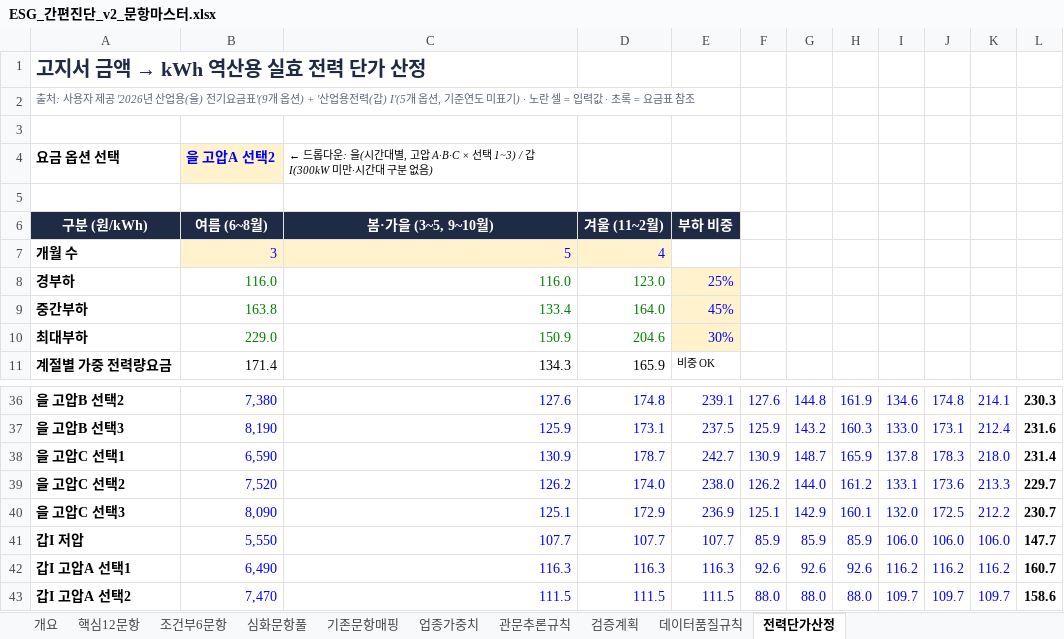
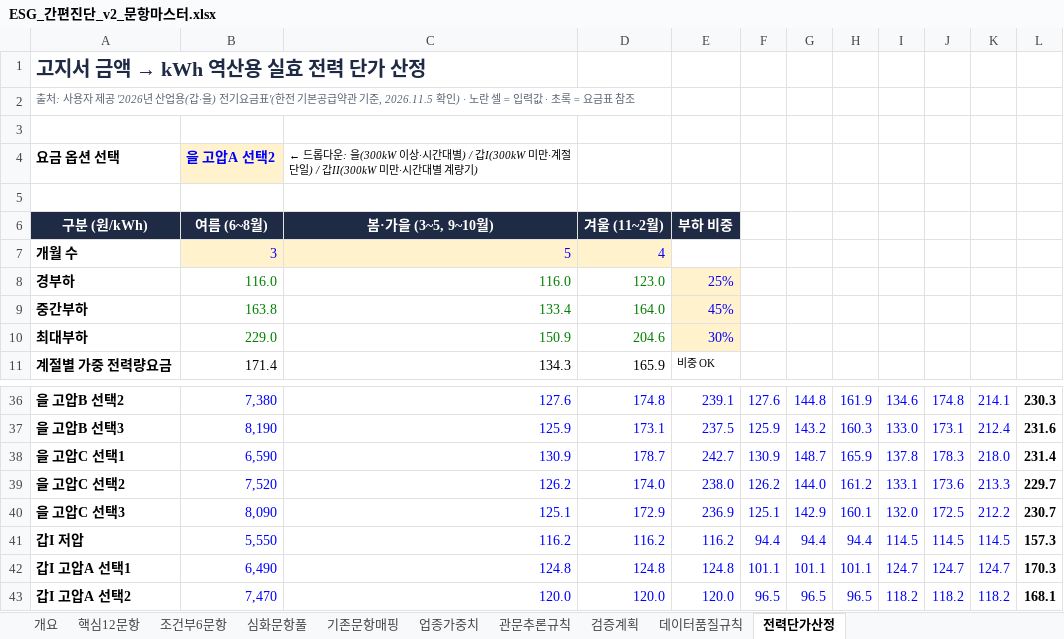
Before and after one commit to kpbr1001/beconic-technology-growth-navigator, an Excel workbook: docs/esg/ESG_간편진단_v2_문항마스터.xlsx, sheet 전력단가산정, drawn as a sheet; only a part is shown, gaps mark what is left out; values as stored, in another font and other column widths than the file's, no borders; the diff covers the shown part only; the diff names each change by its address in the sheet, - before the commit and + after, or states it on an @@ line.

```diff
--- a/docs/esg/ESG_간편진단_v2_문항마스터.xlsx (sheet 전력단가산정)
+++ b/docs/esg/ESG_간편진단_v2_문항마스터.xlsx (sheet 전력단가산정)
-A2: …산업용(을) 전기요금표'(9개 옵션) + '산업용전력(갑) I'(5개 옵션, 기준연도 미표기) · 노란…
+A2: …산업용(갑·을) 전기요금표'(한전 기본공급약관 기준, 2026.11.5 확인) · 노란…
-C4: …다운: 을(시간대별, 고압 A·B·C × 선택 1~3) / 갑I(300kW 미만·시간대 구분 없음)
+C4: …다운: 을(300kW 이상·시간대별) / 갑I(300kW 미만·계절 단일) / 갑II(300kW 미만·시간대별 계량기)
-C41: 107.7
+C41: 116.2
-D41: 107.7
+D41: 116.2
-E41: 107.7
+E41: 116.2
-F41: 85.9
+F41: 94.4
-G41: 85.9
+G41: 94.4
-H41: 85.9
+H41: 94.4
-I41: 106.0
+I41: 114.5
-J41: 106.0
+J41: 114.5
-K41: 106.0
+K41: 114.5
-L41: 147.7
+L41: 157.3
-C42: 116.3
+C42: 124.8
-D42: 116.3
+D42: 124.8
-E42: 116.3
+E42: 124.8
-F42: 92.6
+F42: 101.1
-G42: 92.6
+G42: 101.1
-H42: 92.6
+H42: 101.1
-I42: 116.2
+I42: 124.7
-J42: 116.2
+J42: 124.7
-K42: 116.2
+K42: 124.7
-L42: 160.7
+L42: 170.3
-C43: 111.5
+C43: 120.0
-D43: 111.5
+D43: 120.0
-E43: 111.5
+E43: 120.0
-F43: 88.0
+F43: 96.5
-G43: 88.0
+G43: 96.5
-H43: 88.0
+H43: 96.5
-I43: 109.7
+I43: 118.2
-J43: 109.7
+J43: 118.2
-K43: 109.7
+K43: 118.2
-L43: 158.6
+L43: 168.1
```
Also changed, not shown: 6 added rows, 2 removed rows, 25 edited cells and cell formats elsewhere in this sheet, sheet 데이터품질규칙, formulas that keep their value, 2 other files.
